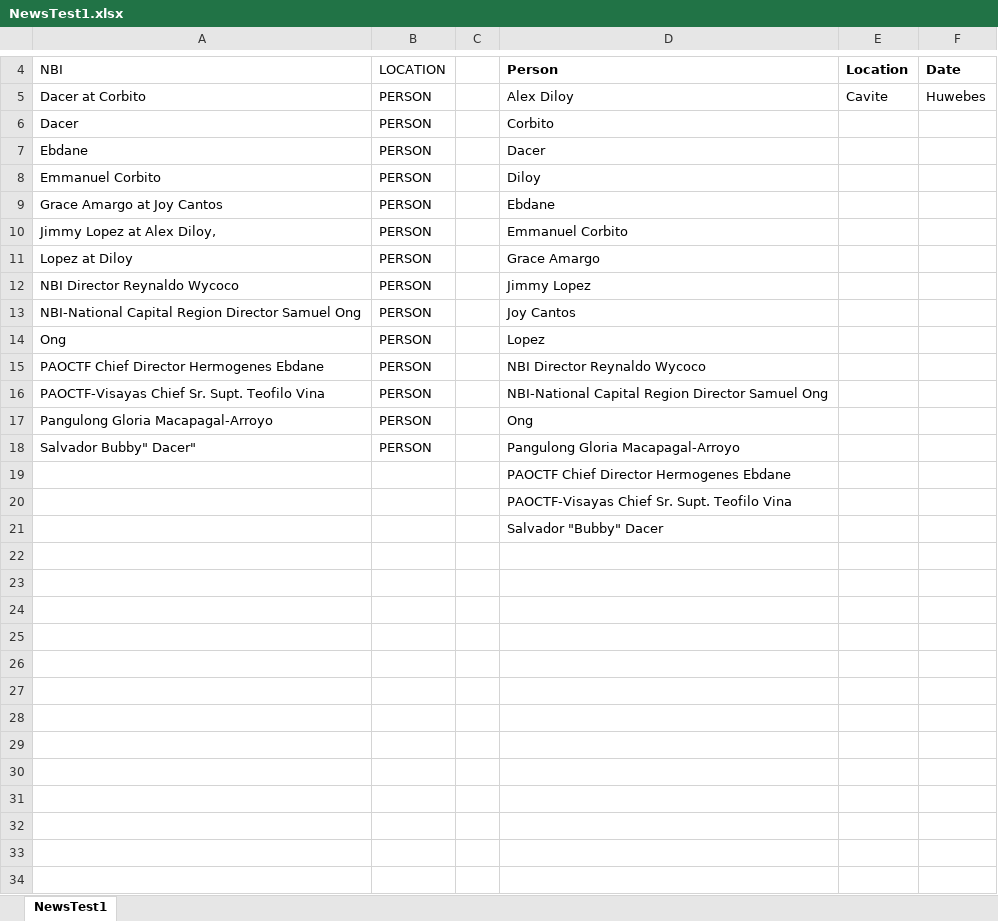
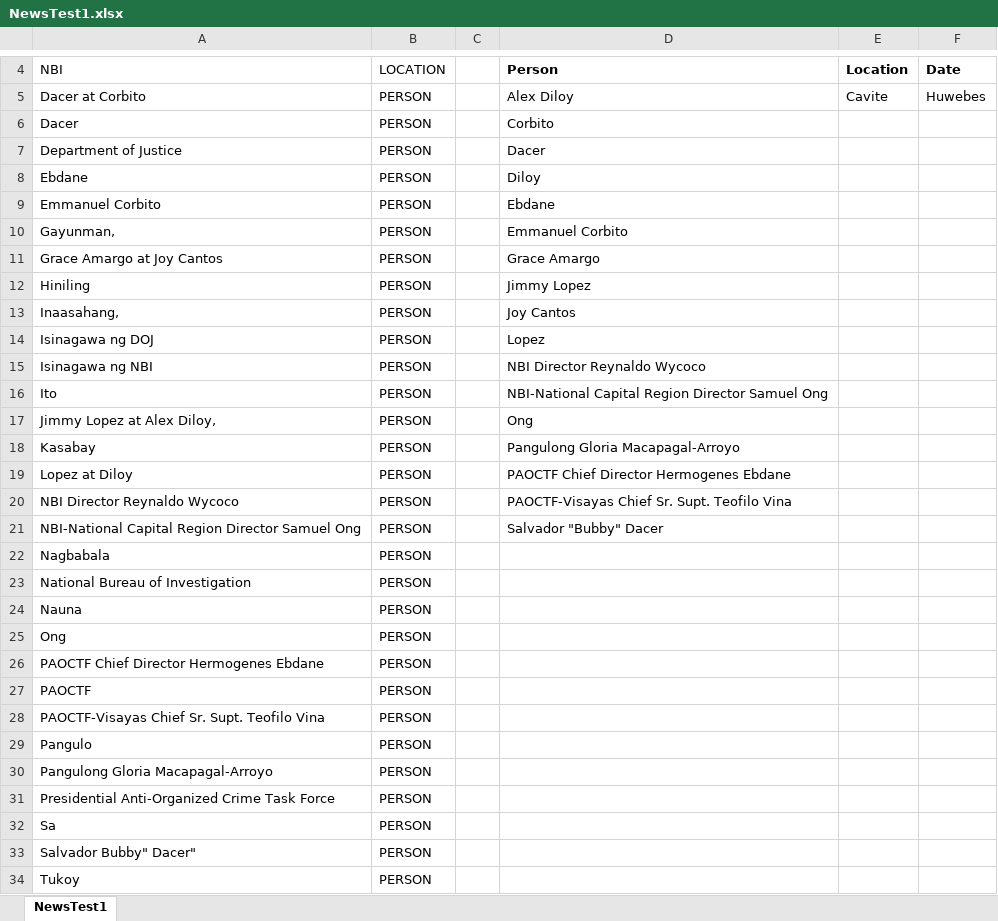
Before and after one commit to Lafor8/CSC714M-Projects, an Excel workbook: output/NewsTest1.xlsx, sheet NewsTest1, drawn as a sheet; only a part is shown, gaps mark what is left out; values as stored, in another font and other column widths than the file's, no borders; removed rows and columns are numbered as before the commit, all else as after; the diff covers the shown part only; the diff names each change by its address in the sheet, - before the commit and + after, or states it on an @@ line.

Commit message:
Updated result excel files.

```diff
--- a/output/NewsTest1.xlsx (sheet NewsTest1)
+++ b/output/NewsTest1.xlsx (sheet NewsTest1)
+row 7: Department of Justice | PERSON |  | Dacer
-D8: Dacer
+D8: Diloy
-D9: Diloy
+D9: Ebdane
+row 10: Gayunman, | PERSON |  | Emmanuel Corbito
-D11: Ebdane
+D11: Grace Amargo
+row 12: Hiniling | PERSON |  | Jimmy Lopez
+row 13: Inaasahang, | PERSON |  | Joy Cantos
+row 14: Isinagawa ng DOJ | PERSON |  | Lopez
+row 15: Isinagawa ng NBI | PERSON |  | NBI Director Reynaldo Wycoco
+row 16: Ito | PERSON |  | NBI-National Capital Region Director Samuel Ong
-D17: Emmanuel Corbito
+D17: Ong
+row 18: Kasabay | PERSON |  | Pangulong Gloria Macapagal-Arroyo
-D19: Grace Amargo
+D19: PAOCTF Chief Director Hermogenes Ebdane
-D20: Jimmy Lopez
+D20: PAOCTF-Visayas Chief Sr. Supt. Teofilo Vina
-D21: Joy Cantos
+D21: Salvador "Bubby" Dacer
+row 22: Nagbabala | PERSON
+row 23: National Bureau of Investigation | PERSON
+row 24: Nauna | PERSON
-D25: Lopez
+D25: (empty)
-D26: NBI Director Reynaldo Wycoco
+D26: (empty)
+row 27: PAOCTF | PERSON
-D28: NBI-National Capital Region Director Samuel Ong
+D28: (empty)
+row 29: Pangulo | PERSON
-D30: Ong
+D30: (empty)
+row 31: Presidential Anti-Organized Crime Task Force | PERSON
+row 32: Sa | PERSON
-D33: Pangulong Gloria Macapagal-Arroyo
+D33: (empty)
-row 19:  |  |  | PAOCTF Chief Director Hermogenes Ebdane
-row 20:  |  |  | PAOCTF-Visayas Chief Sr. Supt. Teofilo Vina
-row 21:  |  |  | Salvador "Bubby" Dacer
+row 34: Tukoy | PERSON
```
Also changed, not shown: 1 added row elsewhere in this sheet, output/NewsTest2.xlsx, output/NewsTest3.xlsx, 10 other files.
